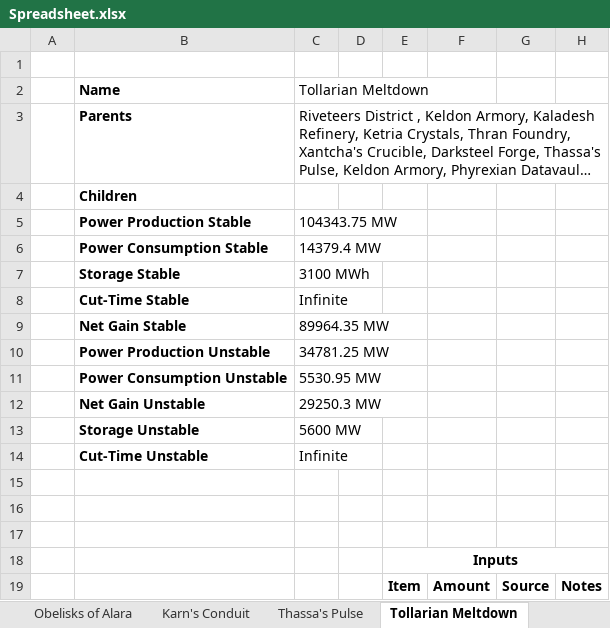
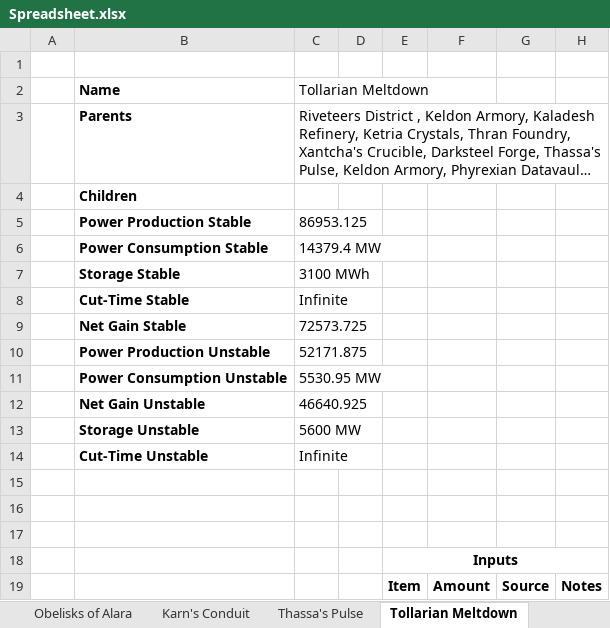
Before and after one commit to NicoBuilds/NicoBuilds-Blueprints, an Excel workbook: Game Stuff/Spreadsheet.xlsx, sheet Tollarian Meltdown, drawn as a sheet; only a part is shown; long unchanged cells end in …; values as stored, in another font and other column widths than the file's, no borders; the diff names each change by its address in the sheet, - before the commit and + after, or states it on an @@ line.

```diff
--- a/Game Stuff/Spreadsheet.xlsx (sheet Tollarian Meltdown)
+++ b/Game Stuff/Spreadsheet.xlsx (sheet Tollarian Meltdown)
-C5: 104343.75 MW
+C5: 86953.125
-C9: 89964.35 MW
+C9: 72573.725
-C10: 34781.25 MW
+C10: 52171.875
-C12: 29250.3 MW
+C12: 46640.925
```
Also changed, not shown: sheet Ydris’ Nexus, sheet Material Summary, sheet Darksteel Forge, sheet The Mirrodin Trigon, other sheet tabs, 38 other files.
